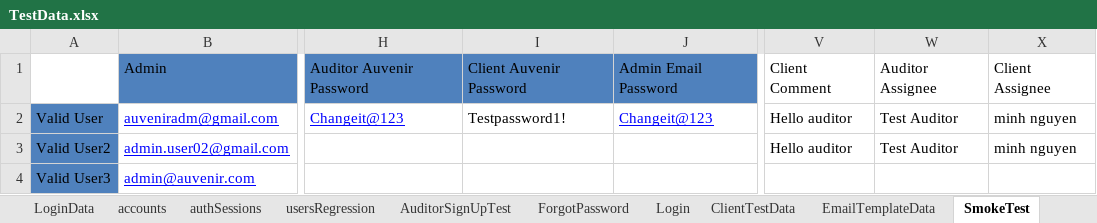
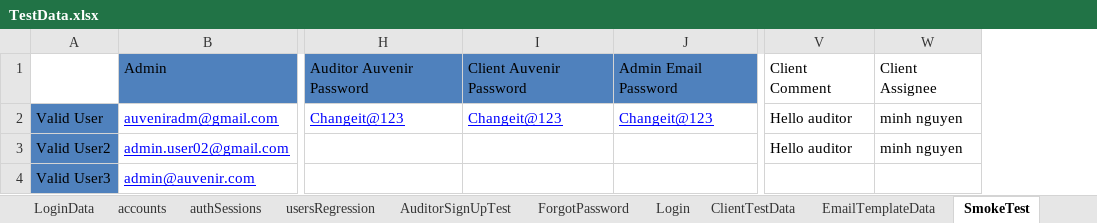
Before and after one commit to duongnguyendr/DataDriven, an Excel workbook: TestData.xlsx, sheet SmokeTest, drawn as a sheet; only a part is shown, gaps mark what is left out; values as stored, in another font and other column widths than the file's, no borders; the diff names each change by its address in the sheet, - before the commit and + after, or states it on an @@ line.

Commit message:
Update testData, delete column Auditor Assignee

```diff
--- a/TestData.xlsx (sheet SmokeTest)
+++ b/TestData.xlsx (sheet SmokeTest)
-column W, rows 1-3: Auditor Assignee | Test Auditor | Test Auditor
-I2: Testpassword1!
+I2: Changeit@123
@@ I2 underline: off → on, text colour: black → #0000FF @@
```
